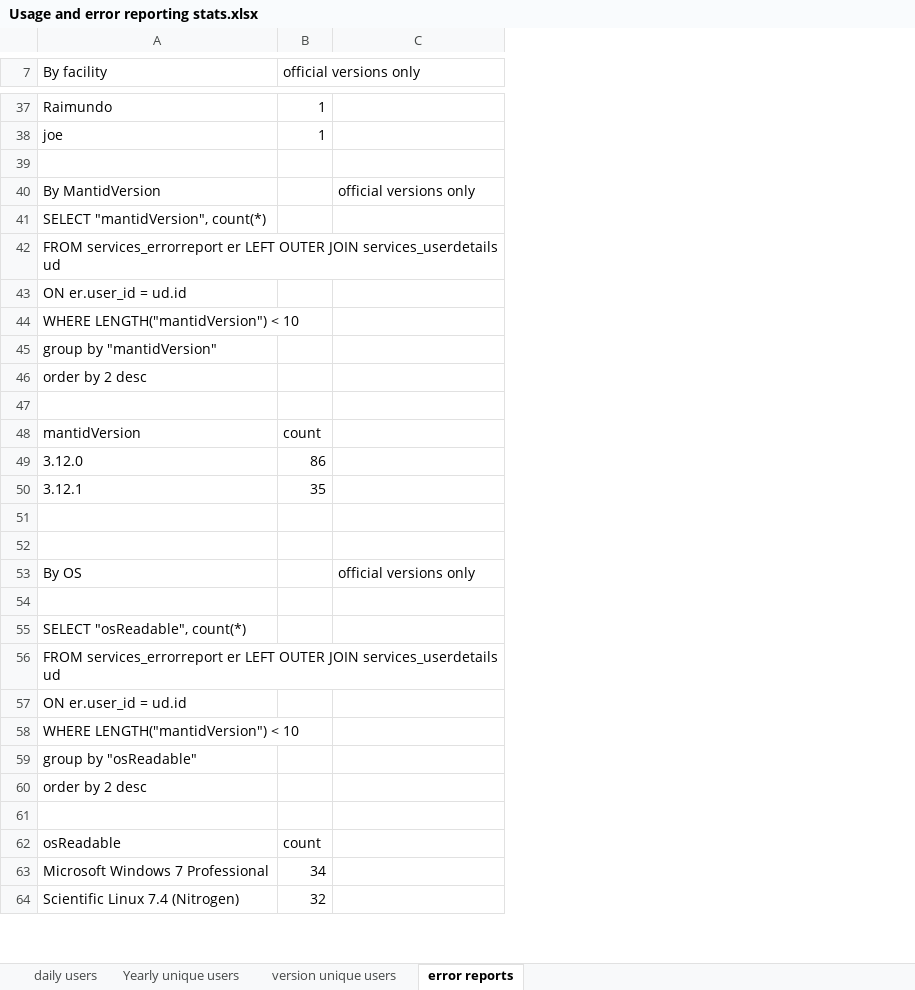
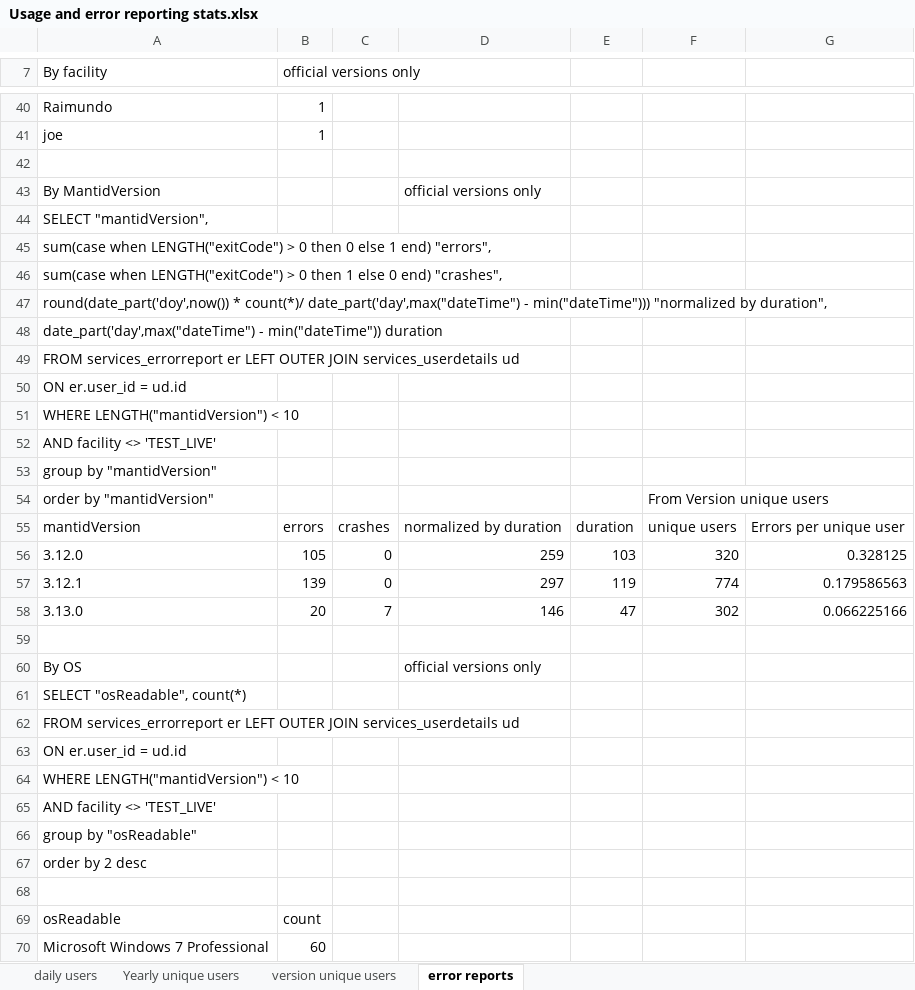
Before and after one commit to mantidproject/documents, an Excel workbook: Project-Management/PMB/Usage and error reporting stats.xlsx, sheet error reports, drawn as a sheet; only a part is shown, gaps mark what is left out; values as stored, in another font and other column widths than the file's, no cell formats; charts and pictures not drawn; removed rows and columns are numbered as before the commit, all else as after; the diff covers the shown part only; the diff names each change by its address in the sheet, - before the commit and + after, or states it on an @@ line.

Commit message:
pmb report

```diff
--- a/Project-Management/PMB/Usage and error reporting stats.xlsx (sheet error reports)
+++ b/Project-Management/PMB/Usage and error reporting stats.xlsx (sheet error reports)
+column C, rows 55-58: crashes | 0 | 0 | 7
+column E, rows 55-58: duration | 103 | 119 | 47
+column F, rows 54-58: From Version unique users | unique users | 320 | 774 | 302
+column G, rows 55-58: Errors per unique user | 0.328125 | 0.179586563 | 0.066225166
-A44 (By facility): SELECT "mantidVersion", count(*)
+A44 (By facility): SELECT "mantidVersion",
+row 45: sum(case when LENGTH("exitCode") > 0 then 0 else 1 end) "errors",
+row 46: sum(case when LENGTH("exitCode") > 0 then 1 else 0 end) "crashes",
+row 47: round(date_part('doy',now()) * count(*)/ date_part('day',max("dateTime") - min("dateTime"))) "normalized by duration",
+row 48: date_part('day',max("dateTime") - min("dateTime")) duration
+row 52: AND facility <> 'TEST_LIVE'
-A54 (By facility): order by 2 desc
+A54 (By facility): order by "mantidVersion"
-row 47: (empty)
-B55 (official versions only): count
+B55 (official versions only): errors
-D55: (empty)
+D55: normalized by duration
-B56 (official versions only): 86
+B56 (official versions only): 105
-D56: (empty)
+D56: 259
-B57 (official versions only): 35
+B57 (official versions only): 139
-D57: (empty)
+D57: 297
-row 58: (empty)
+row 58: 3.13.0 | 20 | 7 | 146 | 47 | 302 | 0.066225166
-row 54: (empty)
+row 65: AND facility <> 'TEST_LIVE'
-B70 (official versions only): 34
+B70 (official versions only): 60
-row 64: Scientific Linux 7.4 (Nitrogen) | 32
```
Also changed, not shown: 15 added rows, 7 removed rows, 1 moved row and 7 edited cells elsewhere in this sheet, sheet daily users, sheet version unique users, sheet Yearly unique users, cell formats, charts or pictures, 2 other files.
